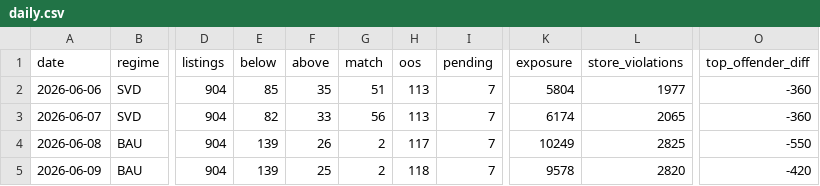
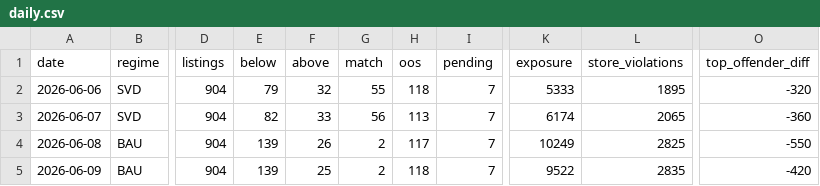
Before and after one commit to daman8271/ecom-intel, a CSV file: data/pricematch/daily.csv, drawn as a sheet; only a part is shown, gaps mark what is left out; the diff names each change by its address in the sheet, - before the commit and + after, or states it on an @@ line.

```diff
--- a/data/pricematch/daily.csv
+++ b/data/pricematch/daily.csv
-E2 (below): 85
+E2 (below): 79
-F2 (above): 35
+F2 (above): 32
-G2 (match): 51
+G2 (match): 55
-H2 (oos): 113
+H2 (oos): 118
-K2 (exposure): 5804
+K2 (exposure): 5333
-L2 (store_violations): 1977
+L2 (store_violations): 1895
-O2 (top_offender_diff): -360
+O2 (top_offender_diff): -320
-K5 (exposure): 9578
+K5 (exposure): 9522
-L5 (store_violations): 2820
+L5 (store_violations): 2835
```
Also changed, not shown: 6 other files.
